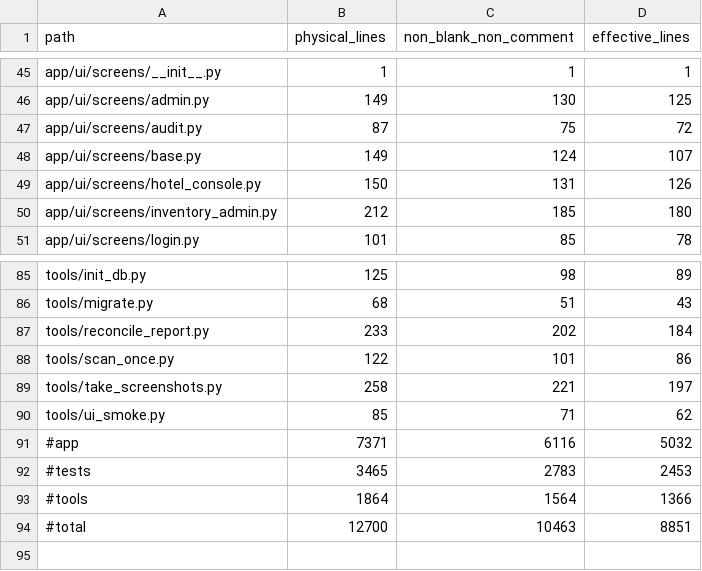
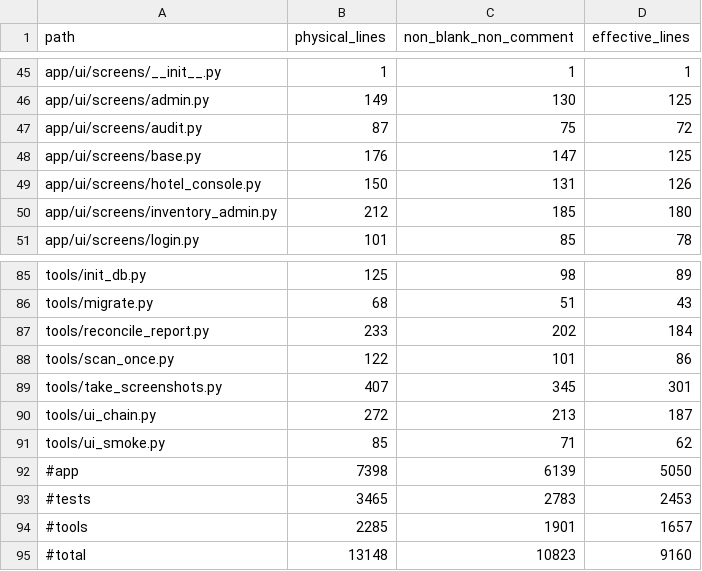
Before and after one commit to ChenYiFanAccount/softeng-lab1-requirements, a CSV file: exp3/code/docs/loc.csv, drawn as a sheet; only a part is shown, gaps mark what is left out.

```diff
--- a/exp3/code/docs/loc.csv
+++ b/exp3/code/docs/loc.csv
@@ -47,3 +47,3 @@ app/ui/screens/admin.py,149,130,125
 app/ui/screens/audit.py,87,75,72
-app/ui/screens/base.py,149,124,107
+app/ui/screens/base.py,176,147,125
 app/ui/screens/hotel_console.py,150,131,126
@@ -88,7 +88,8 @@ tools/reconcile_report.py,233,202,184
 tools/scan_once.py,122,101,86
-tools/take_screenshots.py,258,221,197
+tools/take_screenshots.py,407,345,301
+tools/ui_chain.py,272,213,187
 tools/ui_smoke.py,85,71,62
-#app,7371,6116,5032
+#app,7398,6139,5050
 #tests,3465,2783,2453
-#tools,1864,1564,1366
-#total,12700,10463,8851
+#tools,2285,1901,1657
+#total,13148,10823,9160
```
Also changed, not shown: 20 other files.
